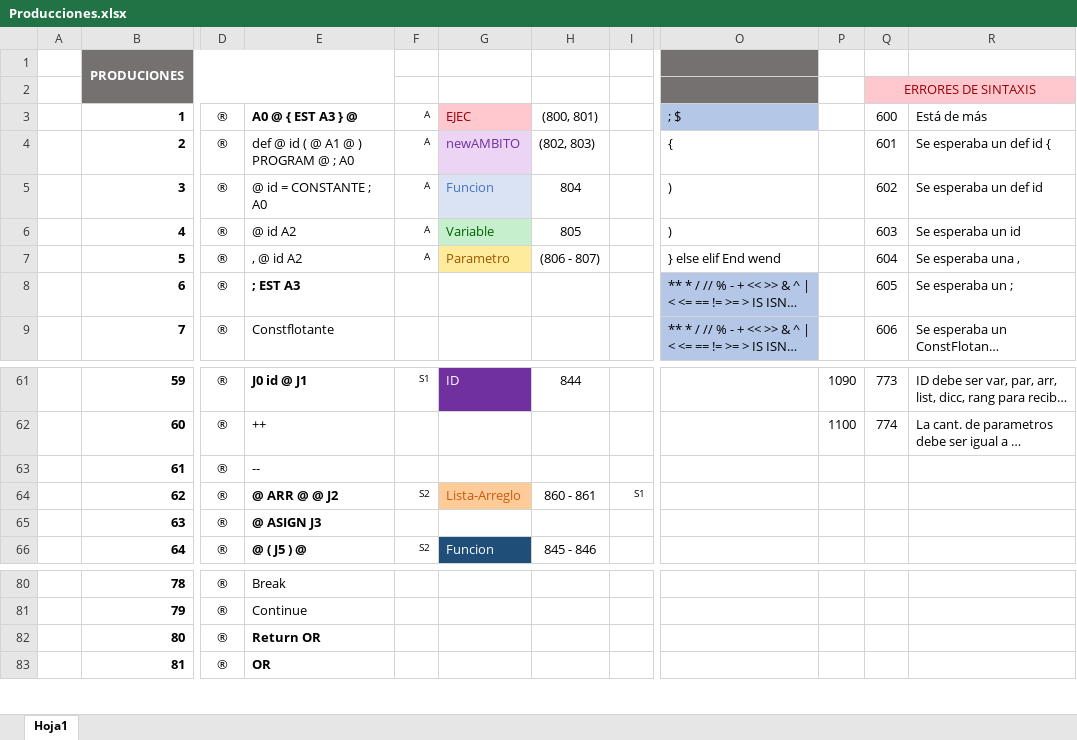
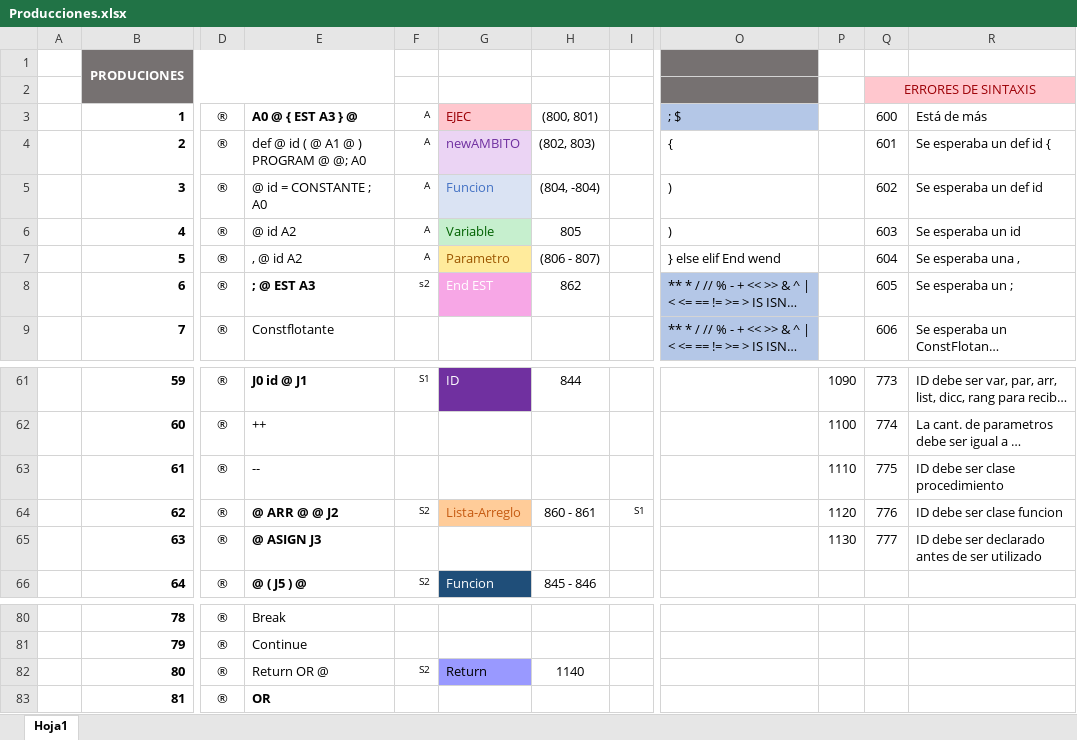
Before and after one commit to EstefanyVelarde/COMPI2020, an Excel workbook: Producciones.xlsx, sheet Hoja1, drawn as a sheet; only a part is shown, gaps mark what is left out; long unchanged cells end in …; values as stored, in another font and other column widths than the file's, no borders; conditional formats not drawn; the diff names each change by its address in the sheet, - before the commit and + after, or states it on an @@ line.

```diff
--- a/Producciones.xlsx (sheet Hoja1)
+++ b/Producciones.xlsx (sheet Hoja1)
-E4: def @ id ( @ A1 @ ) PROGRAM @ ; A0
+E4: def @ id ( @ A1 @ ) PROGRAM @ @; A0
-H5: 804
+H5: (804, -804)
-E8: ; EST A3
+E8: ; @ EST A3
-F8: (empty)
+F8: s2
-G8: (empty)
+G8: End EST
-G8 fill: none
+G8 fill: #F7A7E6
-H8: (empty)
+H8: 862
-P63: (empty)
+P63: 1110
-Q63: (empty)
+Q63: 775
-R63: (empty)
+R63: ID debe ser clase procedimiento
-P64: (empty)
+P64: 1120
-Q64: (empty)
+Q64: 776
-R64: (empty)
+R64: ID debe ser clase funcion
-P65: (empty)
+P65: 1130
-Q65: (empty)
+Q65: 777
-R65: (empty)
+R65: ID debe ser declarado antes de ser utilizado
-E82: Return OR
+E82: Return OR @
-E82 bold: on
+E82 bold: off
-F82: (empty)
+F82: S2
-G82: (empty)
+G82: Return
-G82 fill: none
+G82 fill: #9999FF
-H82: (empty)
+H82: 1140
```
Also changed, not shown: 13 other files.
